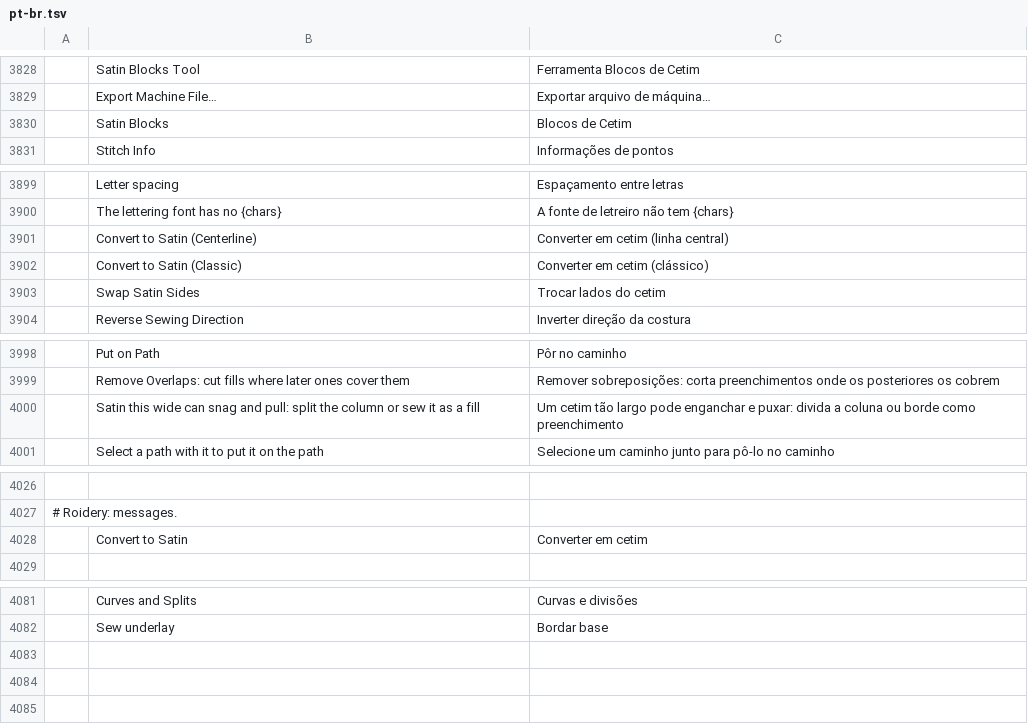
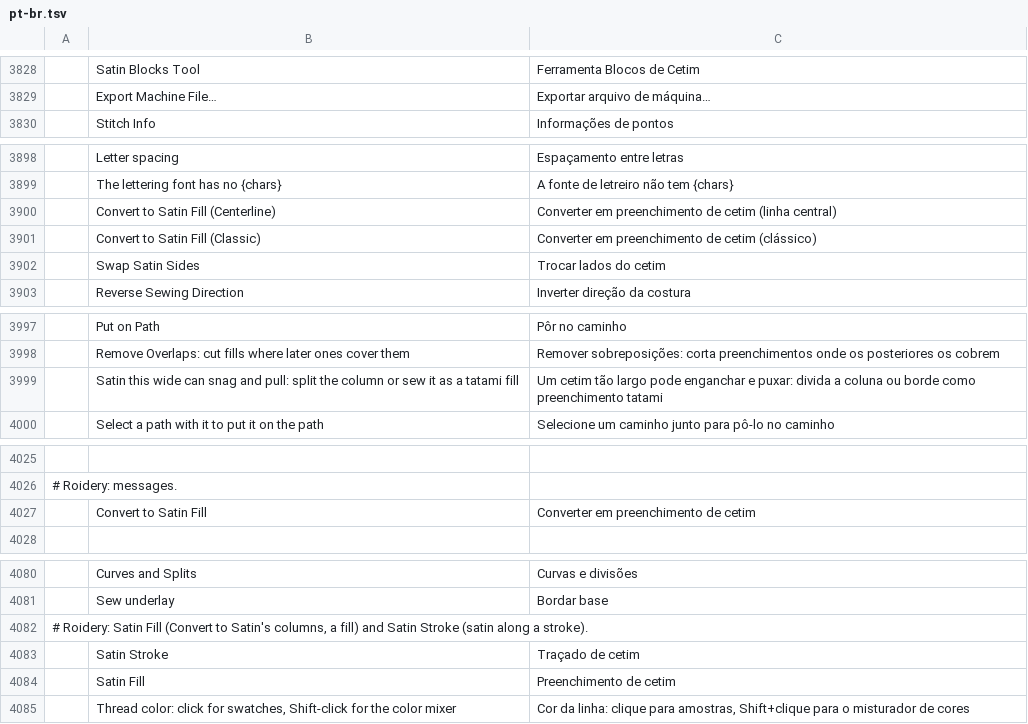
Before and after one commit to lork-fork/Roidery, a TSV file: crates/ui-egui/src/i18n/pt-br.tsv, drawn as a sheet; only a part is shown, gaps mark what is left out; removed rows and columns are numbered as before the commit, all else as after; the diff covers the shown part only; the diff names each change by its address in the sheet, - before the commit and + after, or states it on an @@ line.

```diff
--- a/crates/ui-egui/src/i18n/pt-br.tsv
+++ b/crates/ui-egui/src/i18n/pt-br.tsv
-row 3830:  | Satin Blocks | Blocos de Cetim
-B3900: Convert to Satin (Centerline)
+B3900: Convert to Satin Fill (Centerline)
-C3900: Converter em cetim (linha central)
+C3900: Converter em preenchimento de cetim (linha central)
-B3901: Convert to Satin (Classic)
+B3901: Convert to Satin Fill (Classic)
-C3901: Converter em cetim (clássico)
+C3901: Converter em preenchimento de cetim (clássico)
-B3999: …as a fill
+B3999: …as a tatami fill
-C3999: …como preenchimento
+C3999: …como preenchimento tatami
-row 4028:  | Convert to Satin | Converter em cetim
+row 4027:  | Convert to Satin Fill | Converter em preenchimento de cetim
+row 4082: # Roidery: Satin Fill (Convert to Satin's columns, a fill) and Satin Stroke (satin along a stroke).
+row 4083:  | Satin Stroke | Traçado de cetim
+row 4084:  | Satin Fill | Preenchimento de cetim
+row 4085:  | Thread color: click for swatches, Shift-click for the color mixer | Cor da linha: clique para amostras, Shift+clique para o misturador de cores
```
Also changed, not shown: 4 edited cells elsewhere in this file, crates/ui-egui/src/i18n/it.tsv, crates/ui-egui/src/i18n/ja.tsv, 32 other files.
